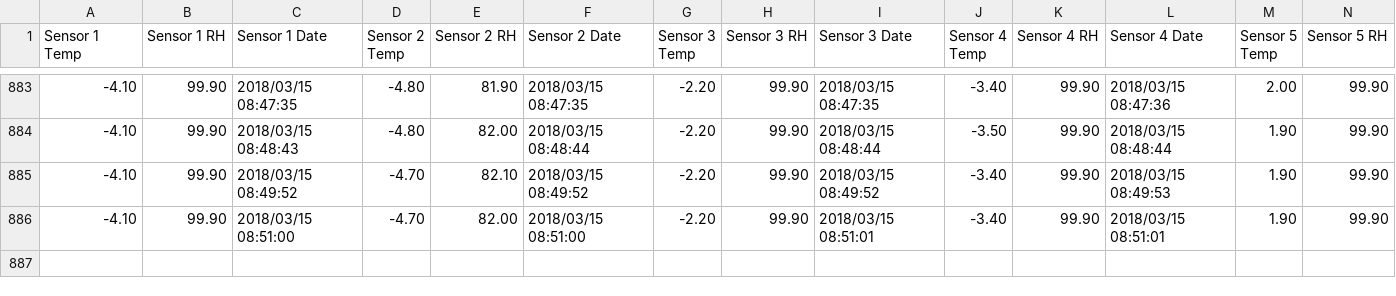
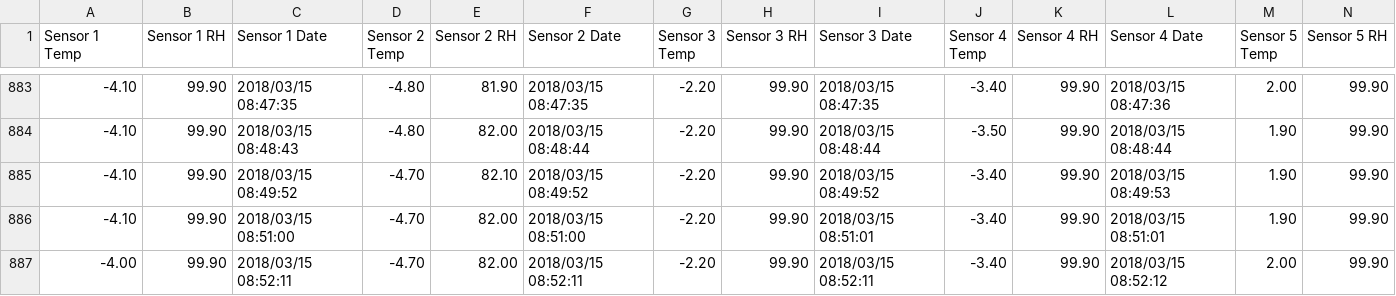
Before and after one commit to BIOE4900github/BIOE4900github, a CSV file: BIOE4900-sensor-values-2018-03-14-15-55-10.csv, drawn as a sheet; only a part is shown, gaps mark what is left out; rows hold the shown columns only; the diff names each change by its address in the sheet, - before the commit and + after, or states it on an @@ line.

Commit message:
committed2018-03-15-08-52-16

```diff
--- a/BIOE4900-sensor-values-2018-03-14-15-55-10.csv
+++ b/BIOE4900-sensor-values-2018-03-14-15-55-10.csv
+row 887: -4.00 | 99.90 | 2018/03/15 08:52:11 | -4.70 | 82.00 | 2018/03/15 08:52:11 | -2.20 | 99.90 | 2018/03/15 08:52:11 | -3.40 | 99.90 | 2018/03/15 08:52:12 | 2.00 | 99.90
```
